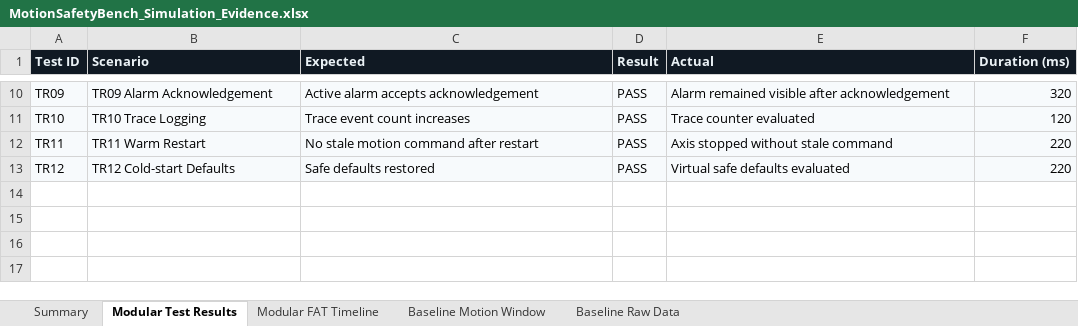
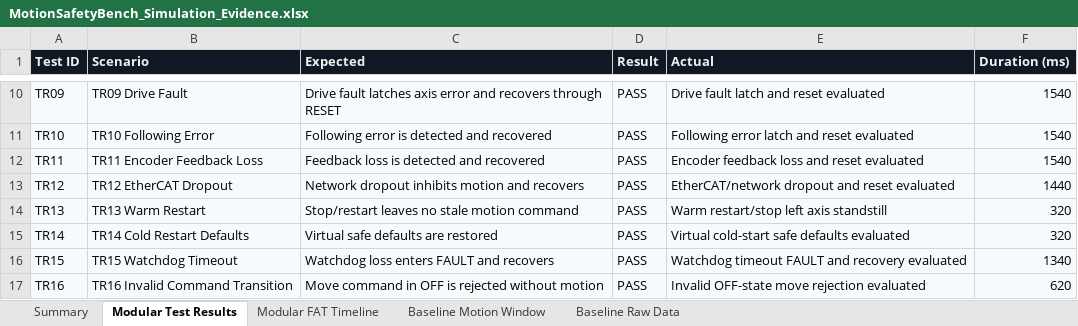
Before and after one commit to chad416/motion-safety-bench, an Excel workbook: outputs/motion-safety-bench/MotionSafetyBench_Simulation_Evidence.xlsx, sheet Modular Test Results, drawn as a sheet; only a part is shown, gaps mark what is left out; values as stored, in another font and other column widths than the file's, no borders; conditional formats and table styles not drawn; the diff covers the shown part only; the diff names each change by its address in the sheet, - before the commit and + after, or states it on an @@ line.

Commit message:
Complete motion safety bench software baseline

```diff
--- a/outputs/motion-safety-bench/MotionSafetyBench_Simulation_Evidence.xlsx (sheet Modular Test Results)
+++ b/outputs/motion-safety-bench/MotionSafetyBench_Simulation_Evidence.xlsx (sheet Modular Test Results)
-B10 (Scenario): TR09 Alarm Acknowledgement
+B10 (Scenario): TR09 Drive Fault
-C10 (Expected): Active alarm accepts acknowledgement
+C10 (Expected): Drive fault latches axis error and recovers through RESET
-E10 (Actual): Alarm remained visible after acknowledgement
+E10 (Actual): Drive fault latch and reset evaluated
-F10 (Duration (ms)): 320
+F10 (Duration (ms)): 1540
-B11 (Scenario): TR10 Trace Logging
+B11 (Scenario): TR10 Following Error
-C11 (Expected): Trace event count increases
+C11 (Expected): Following error is detected and recovered
-E11 (Actual): Trace counter evaluated
+E11 (Actual): Following error latch and reset evaluated
-F11 (Duration (ms)): 120
+F11 (Duration (ms)): 1540
-B12 (Scenario): TR11 Warm Restart
+B12 (Scenario): TR11 Encoder Feedback Loss
-C12 (Expected): No stale motion command after restart
+C12 (Expected): Feedback loss is detected and recovered
-E12 (Actual): Axis stopped without stale command
+E12 (Actual): Encoder feedback loss and reset evaluated
-F12 (Duration (ms)): 220
+F12 (Duration (ms)): 1540
-B13 (Scenario): TR12 Cold-start Defaults
+B13 (Scenario): TR12 EtherCAT Dropout
-C13 (Expected): Safe defaults restored
+C13 (Expected): Network dropout inhibits motion and recovers
-E13 (Actual): Virtual safe defaults evaluated
+E13 (Actual): EtherCAT/network dropout and reset evaluated
-F13 (Duration (ms)): 220
+F13 (Duration (ms)): 1440
+row 14: TR13 | TR13 Warm Restart | Stop/restart leaves no stale motion command | PASS | Warm restart/stop left axis standstill | 320
+row 15: TR14 | TR14 Cold Restart Defaults | Virtual safe defaults are restored | PASS | Virtual cold-start safe defaults evaluated | 320
+row 16: TR15 | TR15 Watchdog Timeout | Watchdog loss enters FAULT and recovers | PASS | Watchdog timeout FAULT and recovery evaluated | 1340
+row 17: TR16 | TR16 Invalid Command Transition | Move command in OFF is rejected without motion | PASS | Invalid OFF-state move rejection evaluated | 620
```
Also changed, not shown: 31 edited cells elsewhere in this sheet, sheet Modular FAT Timeline, sheet Summary, formulas that keep their value, charts or pictures, 49 other files.
